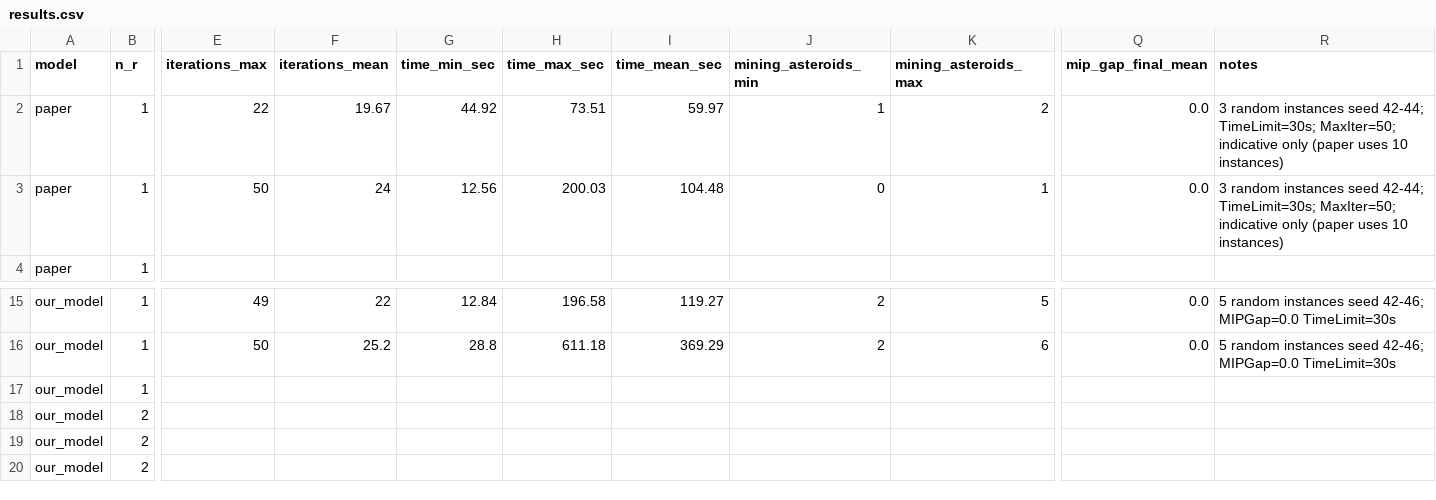
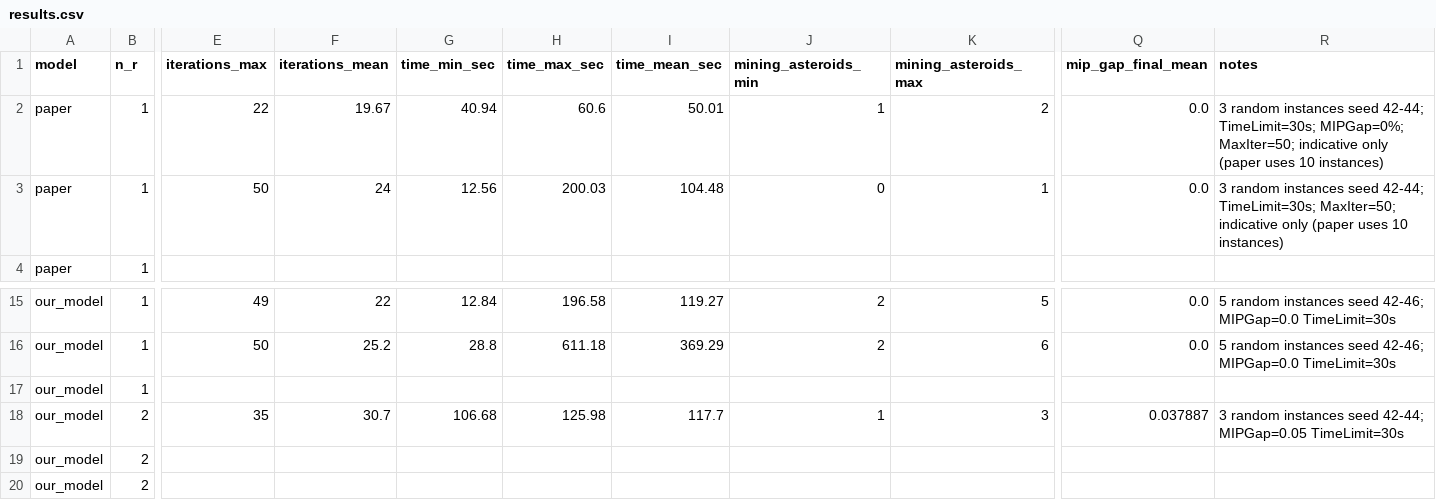
Before and after one commit to arieltenenbaum/VRTPP-Asteroid-Mining, a CSV file: experiments/results.csv, drawn as a sheet; only a part is shown, gaps mark what is left out; removed rows and columns are numbered as before the commit, all else as after; rows hold the shown columns only; the diff names each change by its address in the sheet, - before the commit and + after, or states it on an @@ line.

```diff
--- a/experiments/results.csv
+++ b/experiments/results.csv
-G2 (time_min_sec): 44.92
+G2 (time_min_sec): 40.94
-H2 (time_max_sec): 73.51
+H2 (time_max_sec): 60.6
-I2 (time_mean_sec): 59.97
+I2 (time_mean_sec): 50.01
-R2 (notes): …42-44; TimeLimit=30s; MaxIter=50; indicative…
+R2 (notes): …42-44; TimeLimit=30s; MIPGap=0%; MaxIter=50; indicative…
-row 18: our_model | 2
+row 18: our_model | 2 | 35 | 30.7 | 106.68 | 125.98 | 117.7 | 1 | 3 | 0.037887 | 3 random instances seed 42-44; MIPGap=0.05 TimeLimit=30s
```
